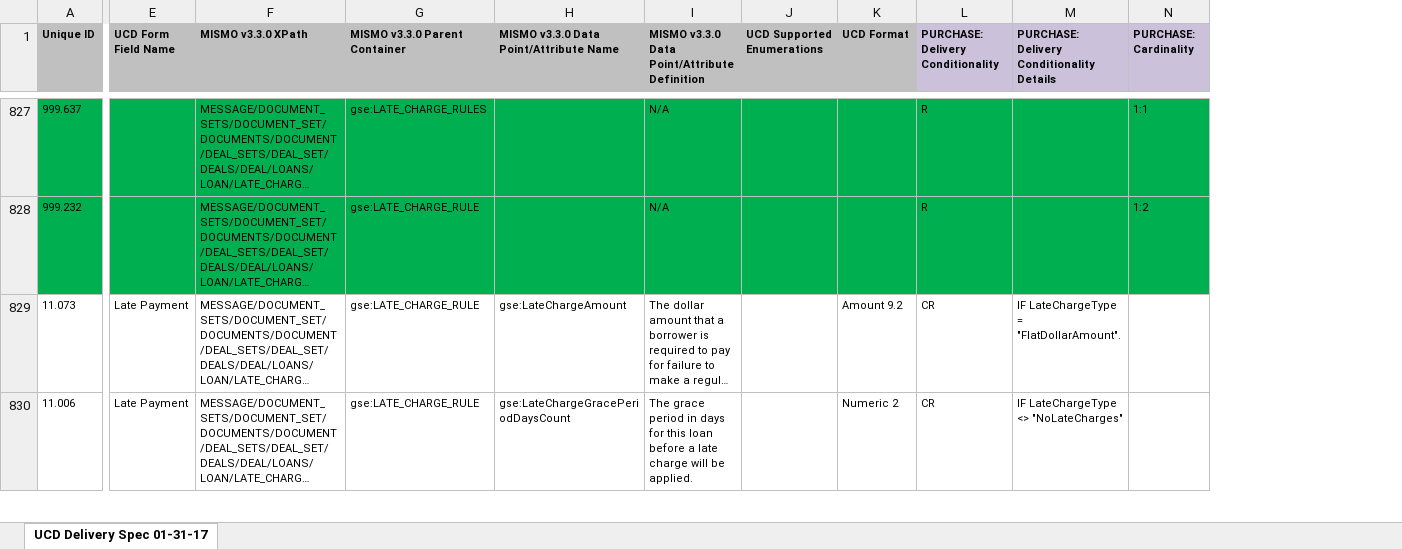
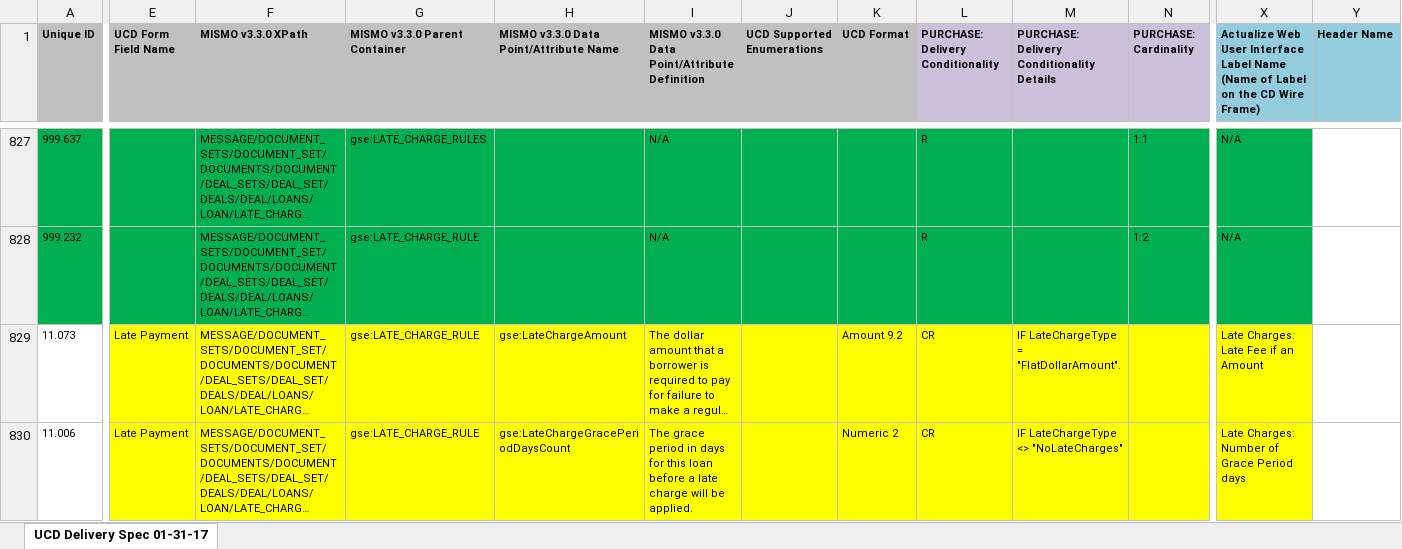
Before and after one commit to suniltota/TransformX-Service-UCD-Validate, an Excel workbook: src/main/resources/ucd-delivery-specification-appendix-i_new.xlsx, sheet UCD Delivery Spec 01-31-17, drawn as a sheet; only a part is shown, gaps mark what is left out; long unchanged cells end in …; values as stored, in another font and other column widths than the file's, no borders; ↵ is a line break in a cell; the diff covers the shown part only; the diff names each change by its address in the sheet, - before the commit and + after, or states it on an @@ line.

Commit message:
Updated UI label with header

```diff
--- a/src/main/resources/ucd-delivery-specification-appendix-i_new.xlsx (sheet UCD Delivery Spec 01-31-17)
+++ b/src/main/resources/ucd-delivery-specification-appendix-i_new.xlsx (sheet UCD Delivery Spec 01-31-17)
+column X, row 1: Actualize Web User Interface Label Name ↵ (Name of Label on the CD Wire Frame); rows 827-830: N/A | N/A | Late Charges: Late Fee if an Amount | Late Charges: Number of Grace Period days
+column Y (Header Name), empty
-E829:N830 fill: none
+E829:N830 fill: #FFFF00
```
Also changed, not shown: cell formats elsewhere in this sheet, 5 other files.
